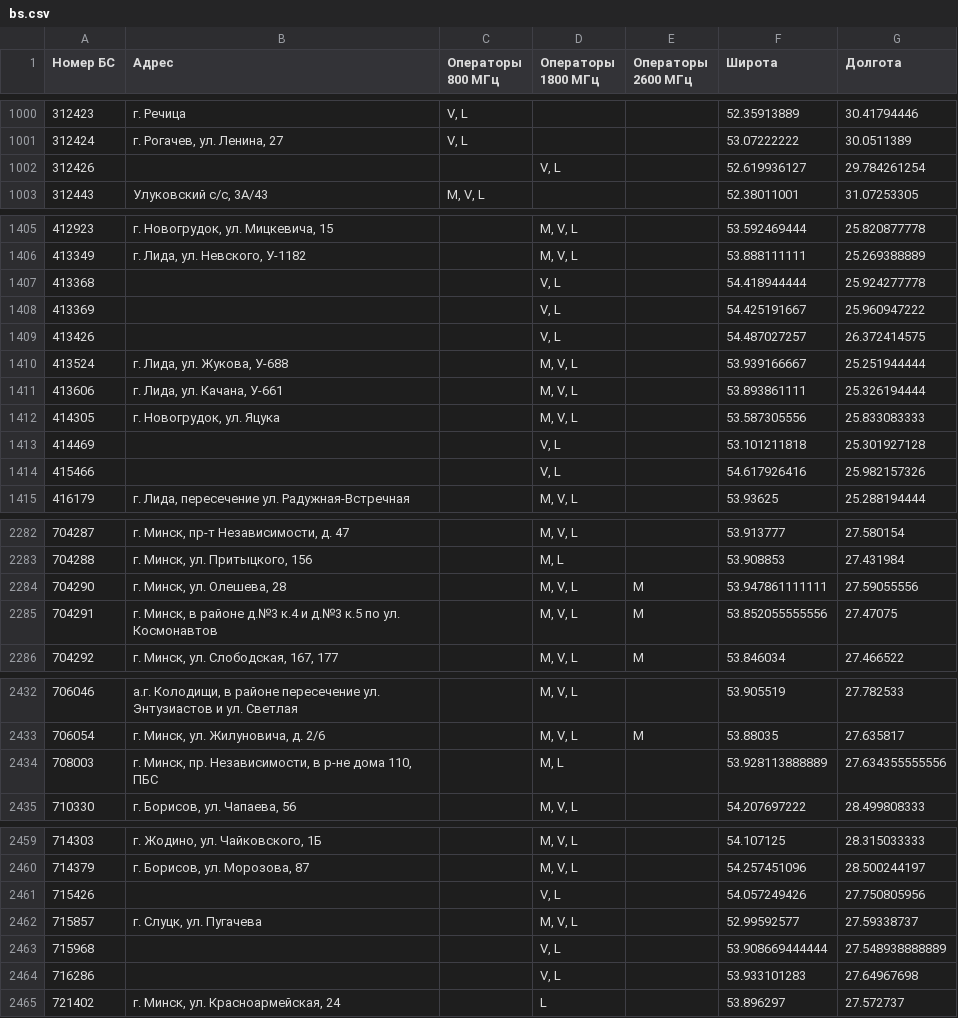
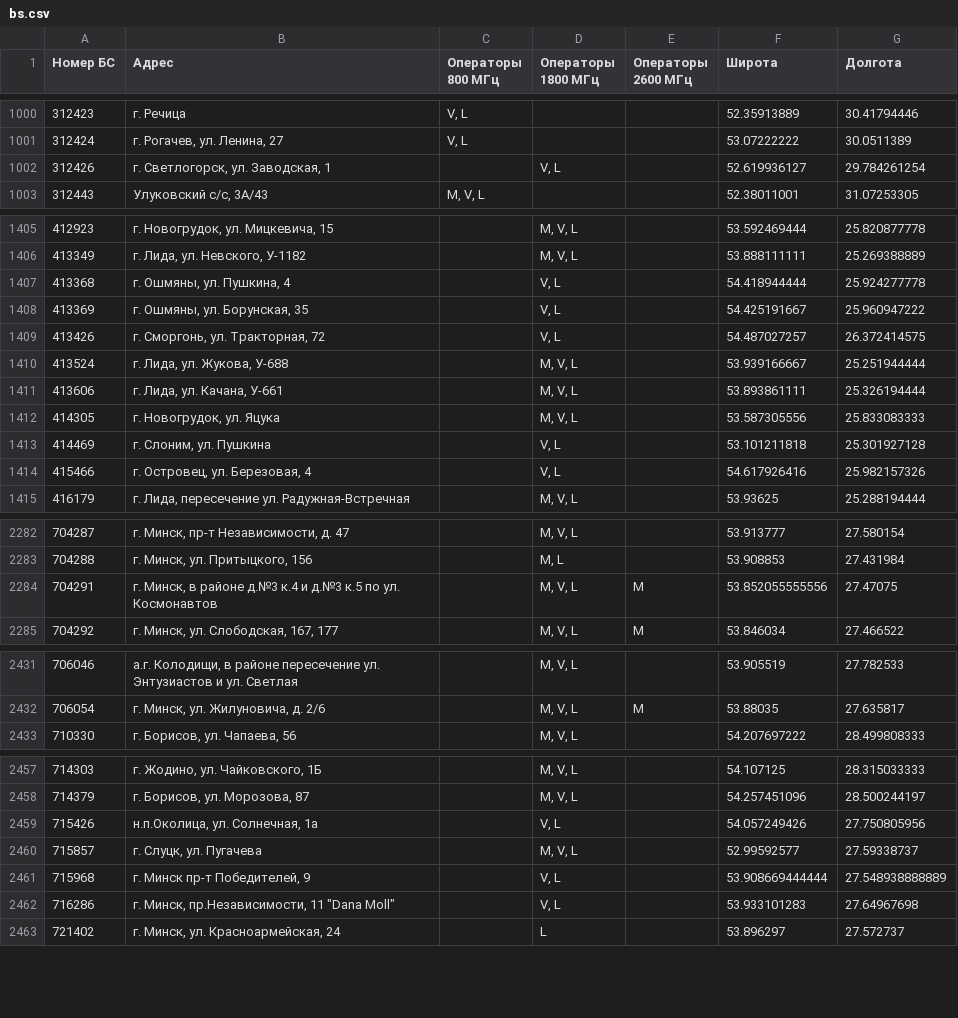
Before and after one commit to BelCellTracker/beCloud, a CSV file: bs.csv, drawn as a sheet; only a part is shown, gaps mark what is left out; the diff covers the shown part only.

```diff
--- a/bs.csv
+++ b/bs.csv
@@ -1001,3 +1001,3 @@
 312424,"г. Рогачев, ул. Ленина, 27","V, L",,,53.07222222,30.0511389
-312426,,,"V, L",,52.619936127,29.784261254
+312426,"г. Светлогорск, ул. Заводская, 1",,"V, L",,52.619936127,29.784261254
 312443,"Улуковский с/с, 3А/43","M, V, L",,,52.38011001,31.07253305
@@ -1406,5 +1406,5 @@
 413349,"г. Лида, ул. Невского, У-1182",,"M, V, L",,53.888111111,25.269388889
-413368,,,"V, L",,54.418944444,25.924277778
-413369,,,"V, L",,54.425191667,25.960947222
-413426,,,"V, L",,54.487027257,26.372414575
+413368,"г. Ошмяны, ул. Пушкина, 4",,"V, L",,54.418944444,25.924277778
+413369,"г. Ошмяны, ул. Борунская, 35",,"V, L",,54.425191667,25.960947222
+413426,"г. Сморгонь, ул. Тракторная, 72",,"V, L",,54.487027257,26.372414575
 413524,"г. Лида, ул. Жукова, У-688",,"M, V, L",,53.939166667,25.251944444
@@ -1412,4 +1412,4 @@
 414305,"г. Новогрудок, ул. Яцука",,"M, V, L",,53.587305556,25.833083333
-414469,,,"V, L",,53.101211818,25.301927128
-415466,,,"V, L",,54.617926416,25.982157326
+414469,"г. Слоним, ул. Пушкина",,"V, L",,53.101211818,25.301927128
+415466,"г. Островец, ул. Березовая, 4",,"V, L",,54.617926416,25.982157326
 416179,"г. Лида, пересечение ул. Радужная-Встречная",,"M, V, L",,53.93625,25.288194444
@@ -2283,3 +2283,2 @@
 704288,"г. Минск, ул. Притыцкого, 156",,"M, L",,53.908853,27.431984
-704290,"г. Минск, ул. Олешева, 28",,"M, V, L",M,53.947861111111,27.59055556
 704291,"г. Минск, в районе д.№3 к.4 и д.№3 к.5 по ул. Космонавтов",,"M, V, L",M,53.852055555556,27.47075
@@ -2433,3 +2432,2 @@
 706054,"г. Минск, ул. Жилуновича, д. 2/6",,"M, V, L",M,53.88035,27.635817
-708003,"г. Минск, пр. Независимости, в р-не дома 110, ПБС",,"M, L",,53.928113888889,27.634355555556
 710330,"г. Борисов, ул. Чапаева, 56",,"M, V, L",,54.207697222,28.499808333
@@ -2460,6 +2458,6 @@
 714379,"г. Борисов, ул. Морозова, 87",,"M, V, L",,54.257451096,28.500244197
-715426,,,"V, L",,54.057249426,27.750805956
+715426,"н.п.Околица, ул. Солнечная, 1а",,"V, L",,54.057249426,27.750805956
 715857,"г. Слуцк, ул. Пугачева",,"M, V, L",,52.99592577,27.59338737
-715968,,,"V, L",,53.908669444444,27.548938888889
-716286,,,"V, L",,53.933101283,27.64967698
+715968,"г. Минск пр-т Победителей, 9",,"V, L",,53.908669444444,27.548938888889
+716286,"г. Минск, пр.Независимости, 11 ""Dana Moll""",,"V, L",,53.933101283,27.64967698
 721402,"г. Минск, ул. Красноармейская, 24",,L,,53.896297,27.572737
```
Also changed, not shown: 6 edited cells elsewhere in this file, 1 other file.
